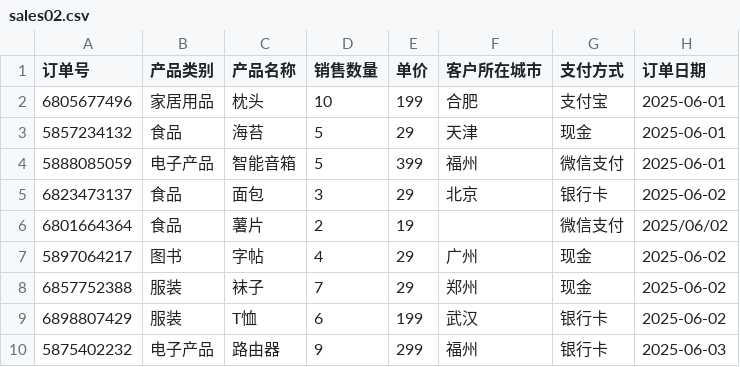
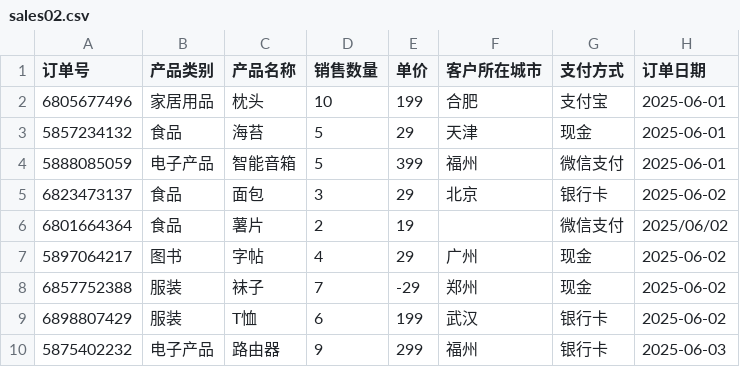
Before and after one commit to theAtlantic-zza/Python-Learning-Path, a CSV file: Chapter2/data/sales02.csv, drawn as a sheet; only a part is shown.

```diff
--- a/Chapter2/data/sales02.csv
+++ b/Chapter2/data/sales02.csv
@@ -7,3 +7,3 @@
 5897064217,图书,字帖,4,29,广州,现金,2025-06-02
-6857752388,服装,袜子,7,29,郑州,现金,2025-06-02
+6857752388,服装,袜子,7,-29,郑州,现金,2025-06-02
 6898807429,服装,T恤,6,199,武汉,银行卡,2025-06-02
```
Also changed, not shown: 3 other files.
